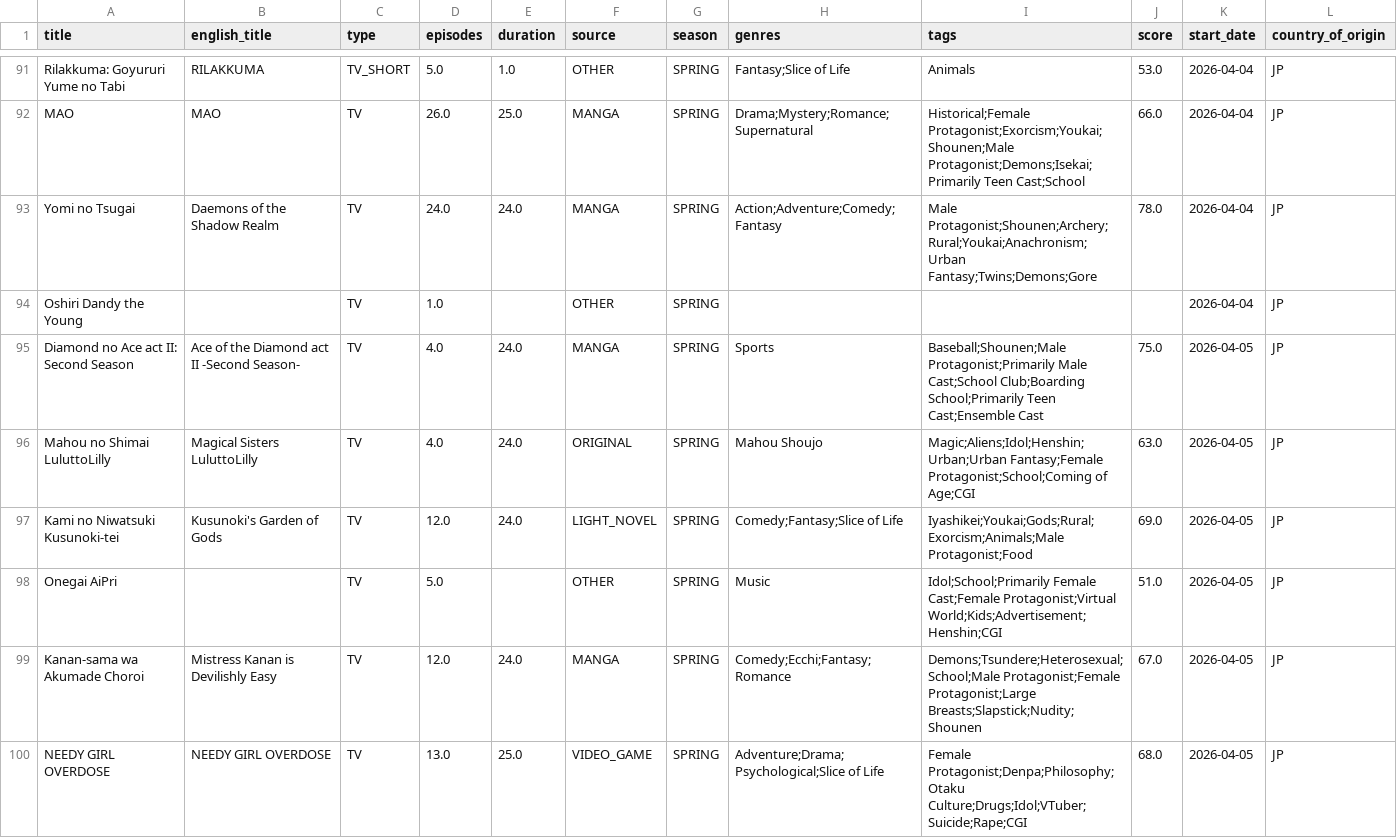
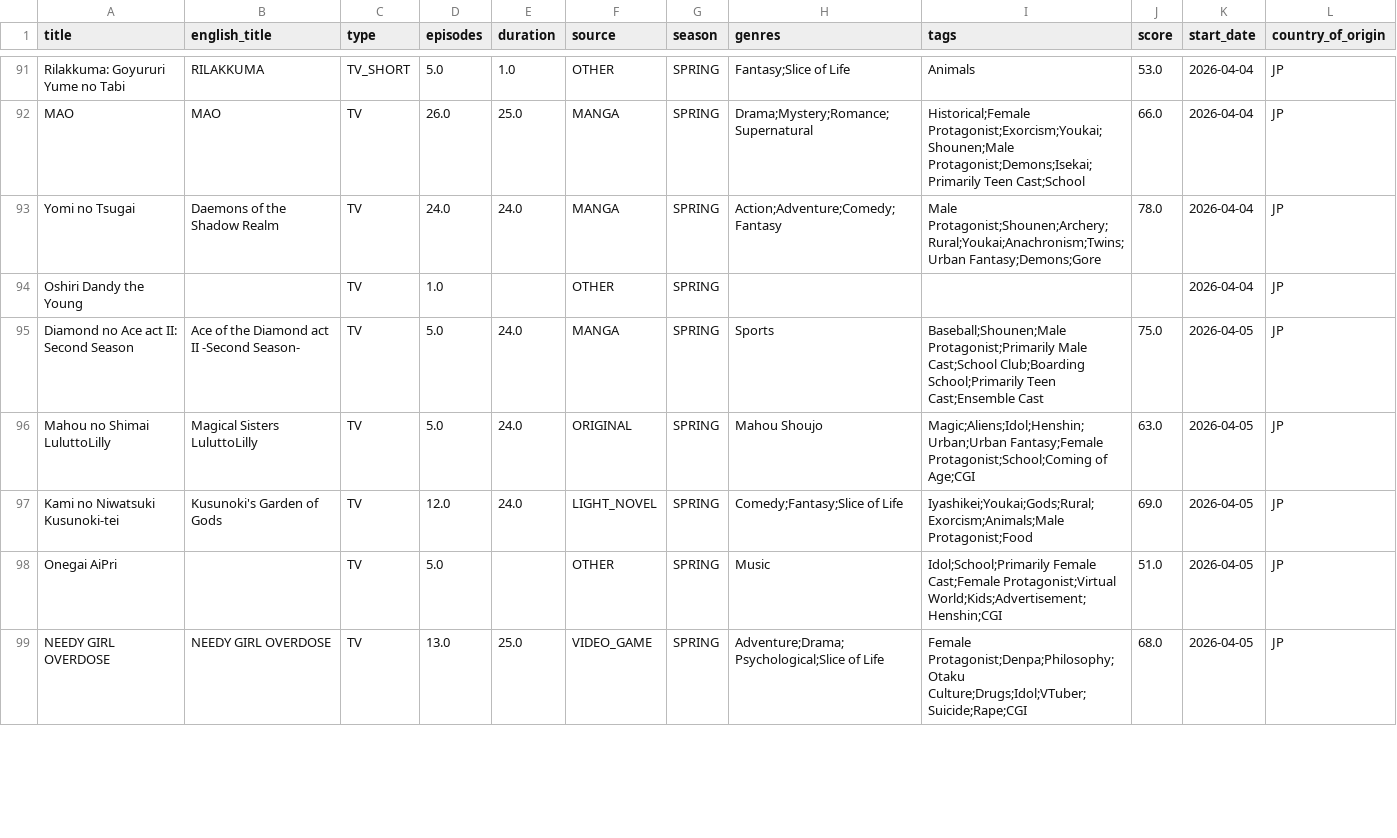
Before and after one commit to Andres-pixel35/Anime-dashboard, a CSV file: data/modified/airing_anime_M.csv, drawn as a sheet; only a part is shown, gaps mark what is left out; the diff covers the shown part only.

```diff
--- a/data/modified/airing_anime_M.csv
+++ b/data/modified/airing_anime_M.csv
@@ -92,9 +92,8 @@ Rilakkuma: Goyururi Yume no Tabi,RILAKKUMA,TV_SHORT,5.0,1.0,OTHER,SPRING,Fantasy
 MAO,MAO,TV,26.0,25.0,MANGA,SPRING,Drama;Mystery;Romance;Supernatural,Historical;Female Protagonist;Exorcism;Youkai;Shounen;Male Protagonist;Demons;Isekai;Primarily Teen Cast;School,66.0,2026-04-04,JP
-Yomi no Tsugai,Daemons of the Shadow Realm,TV,24.0,24.0,MANGA,SPRING,Action;Adventure;Comedy;Fantasy,Male Protagonist;Shounen;Archery;Rural;Youkai;Anachronism;Urban Fantasy;Twins;Demons;Gore,78.0,2026-04-04,JP
+Yomi no Tsugai,Daemons of the Shadow Realm,TV,24.0,24.0,MANGA,SPRING,Action;Adventure;Comedy;Fantasy,Male Protagonist;Shounen;Archery;Rural;Youkai;Anachronism;Twins;Urban Fantasy;Demons;Gore,78.0,2026-04-04,JP
 Oshiri Dandy the Young,,TV,1.0,,OTHER,SPRING,,,,2026-04-04,JP
-Diamond no Ace act II: Second Season,Ace of the Diamond act II -Second Season-,TV,4.0,24.0,MANGA,SPRING,Sports,Baseball;Shounen;Male Protagonist;Primarily Male Cast;School Club;Boarding School;Primarily Teen Cast;Ensemble Cast,75.0,2026-04-05,JP
-Mahou no Shimai LuluttoLilly,Magical Sisters LuluttoLilly,TV,4.0,24.0,ORIGINAL,SPRING,Mahou Shoujo,Magic;Aliens;Idol;Henshin;Urban;Urban Fantasy;Female Protagonist;School;Coming of Age;CGI,63.0,2026-04-05,JP
+Diamond no Ace act II: Second Season,Ace of the Diamond act II -Second Season-,TV,5.0,24.0,MANGA,SPRING,Sports,Baseball;Shounen;Male Protagonist;Primarily Male Cast;School Club;Boarding School;Primarily Teen Cast;Ensemble Cast,75.0,2026-04-05,JP
+Mahou no Shimai LuluttoLilly,Magical Sisters LuluttoLilly,TV,5.0,24.0,ORIGINAL,SPRING,Mahou Shoujo,Magic;Aliens;Idol;Henshin;Urban;Urban Fantasy;Female Protagonist;School;Coming of Age;CGI,63.0,2026-04-05,JP
 Kami no Niwatsuki Kusunoki-tei ,Kusunoki's Garden of Gods,TV,12.0,24.0,LIGHT_NOVEL,SPRING,Comedy;Fantasy;Slice of Life,Iyashikei;Youkai;Gods;Rural;Exorcism;Animals;Male Protagonist;Food,69.0,2026-04-05,JP
 Onegai AiPri,,TV,5.0,,OTHER,SPRING,Music,Idol;School;Primarily Female Cast;Female Protagonist;Virtual World;Kids;Advertisement;Henshin;CGI,51.0,2026-04-05,JP
-Kanan-sama wa Akumade Choroi,Mistress Kanan is Devilishly Easy,TV,12.0,24.0,MANGA,SPRING,Comedy;Ecchi;Fantasy;Romance,Demons;Tsundere;Heterosexual;School;Male Protagonist;Female Protagonist;Large Breasts;Slapstick;Nudity;Shounen,67.0,2026-04-05,JP
 NEEDY GIRL OVERDOSE,NEEDY GIRL OVERDOSE,TV,13.0,25.0,VIDEO_GAME,SPRING,Adventure;Drama;Psychological;Slice of Life,Female Protagonist;Denpa;Philosophy;Otaku Culture;Drugs;Idol;VTuber;Suicide;Rape;CGI,68.0,2026-04-05,JP
```
Also changed, not shown: 4 added rows, 3 removed rows, 15 moved rows and 33 edited cells elsewhere in this file, 1 other file.
